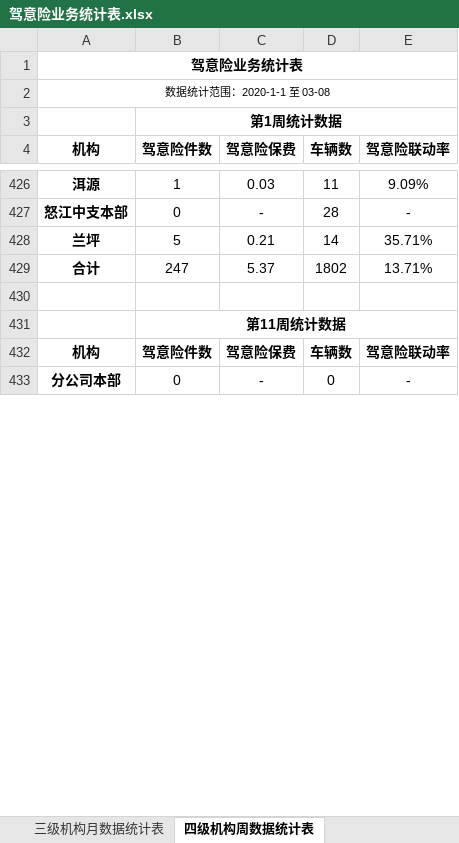
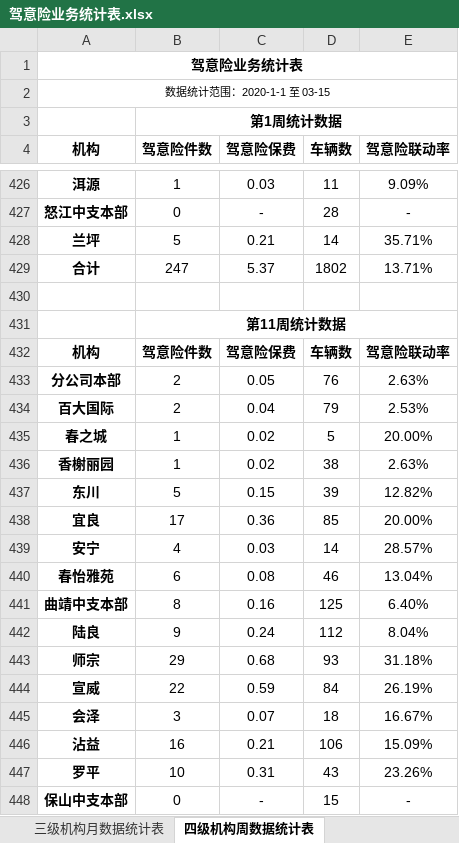
Before and after one commit to fagan2888/DataStats, an Excel workbook: 驾意险业务统计表.xlsx, sheet 四级机构周数据统计表, drawn as a sheet; only a part is shown, gaps mark what is left out; values as stored, in another font and other column widths than the file's, no borders; addresses are those after the commit; the diff covers the shown part only; the diff names each change by its address in the sheet, - before the commit and + after, or states it on an @@ line.

```diff
--- a/驾意险业务统计表.xlsx (sheet 四级机构周数据统计表)
+++ b/驾意险业务统计表.xlsx (sheet 四级机构周数据统计表)
-A2 (机构): 数据统计范围：2020-1-1 至 03-08
+A2 (机构): 数据统计范围：2020-1-1 至 03-15
+row 433: 分公司本部 | 2 | 0.05 | 76 | 2.63%
+row 434: 百大国际 | 2 | 0.04 | 79 | 2.53%
+row 435: 春之城 | 1 | 0.02 | 5 | 20.00%
+row 436: 香榭丽园 | 1 | 0.02 | 38 | 2.63%
+row 437: 东川 | 5 | 0.15 | 39 | 12.82%
+row 438: 宜良 | 17 | 0.36 | 85 | 20.00%
+row 439: 安宁 | 4 | 0.03 | 14 | 28.57%
+row 440: 春怡雅苑 | 6 | 0.08 | 46 | 13.04%
+row 441: 曲靖中支本部 | 8 | 0.16 | 125 | 6.40%
+row 442: 陆良 | 9 | 0.24 | 112 | 8.04%
+row 443: 师宗 | 29 | 0.68 | 93 | 31.18%
+row 444: 宣威 | 22 | 0.59 | 84 | 26.19%
+row 445: 会泽 | 3 | 0.07 | 18 | 16.67%
+row 446: 沾益 | 16 | 0.21 | 106 | 15.09%
+row 447: 罗平 | 10 | 0.31 | 43 | 23.26%
-A448 (机构): 分公司本部
+A448 (机构): 保山中支本部
-D448 (车辆数): 0
+D448 (车辆数): 15
```
Also changed, not shown: 24 added rows and 1 edited cell elsewhere in this sheet, sheet 汇总数据统计表, sheet 四级机构月数据统计表, sheet 三级机构月数据统计表, sheet 三级机构周数据统计表, 2020年机构数据统计详细报告.xlsx, APP出单业务竞赛统计表.xlsx, 10 other files.
